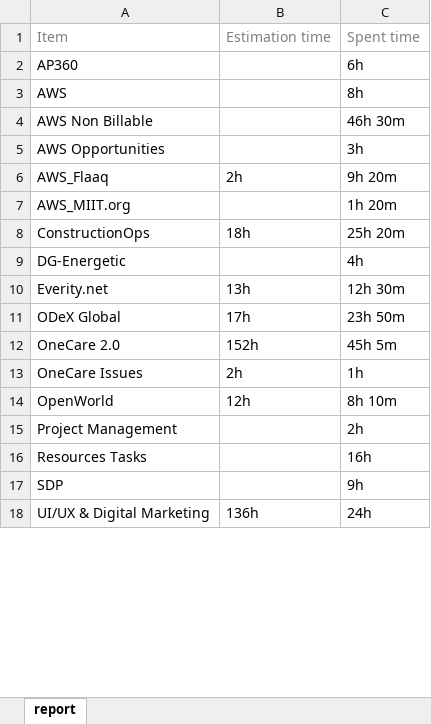
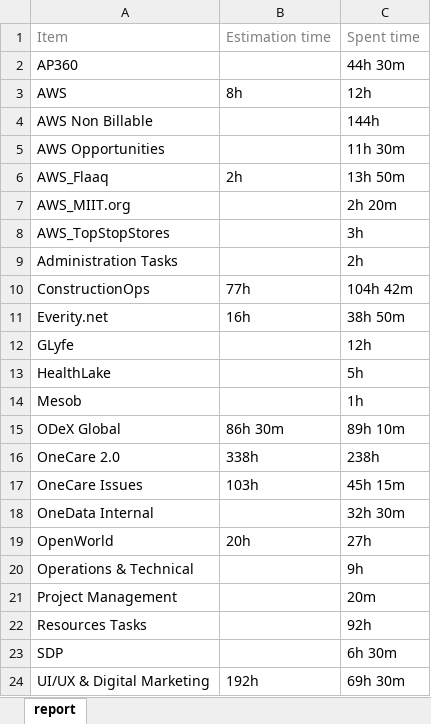
Before and after one commit to tamilan3/panadas, an Excel workbook: project report/report.xlsx, sheet report, drawn as a sheet; only a part is shown; values as stored, in another font and other column widths than the file's, no borders; removed rows and columns are numbered as before the commit, all else as after; the diff covers the shown part only; the diff names each change by its address in the sheet, - before the commit and + after, or states it on an @@ line.

```diff
--- a/project report/report.xlsx (sheet report)
+++ b/project report/report.xlsx (sheet report)
-C2: 6h
+C2: 44h 30m
-B3: (empty)
+B3: 8h
-C3: 8h
+C3: 12h
-C4: 46h 30m
+C4: 144h
-C5: 3h
+C5: 11h 30m
-C6: 9h 20m
+C6: 13h 50m
-C7: 1h 20m
+C7: 2h 20m
+row 8: AWS_TopStopStores |  | 3h
+row 9: Administration Tasks |  | 2h
-B10: 18h
+B10: 77h
-C10: 25h 20m
+C10: 104h 42m
-row 9: DG-Energetic |  | 4h
-B11: 13h
+B11: 16h
-C11: 12h 30m
+C11: 38h 50m
+row 12: GLyfe |  | 12h
+row 13: HealthLake |  | 5h
+row 14: Mesob |  | 1h
-B15: 17h
+B15: 86h 30m
-C15: 23h 50m
+C15: 89h 10m
-B16: 152h
+B16: 338h
-C16: 45h 5m
+C16: 238h
-B17: 2h
+B17: 103h
-C17: 1h
+C17: 45h 15m
+row 18: OneData Internal |  | 32h 30m
-B19: 12h
+B19: 20h
-C19: 8h 10m
+C19: 27h
+row 20: Operations & Technical |  | 9h
-C21: 2h
+C21: 20m
-C22: 16h
+C22: 92h
-C23: 9h
+C23: 6h 30m
-B24: 136h
+B24: 192h
-C24: 24h
+C24: 69h 30m
```
Also changed, not shown: 6 edited cells elsewhere in this sheet, project report/billable.xlsx, project report/non_billable.xlsx, 15 other files.
